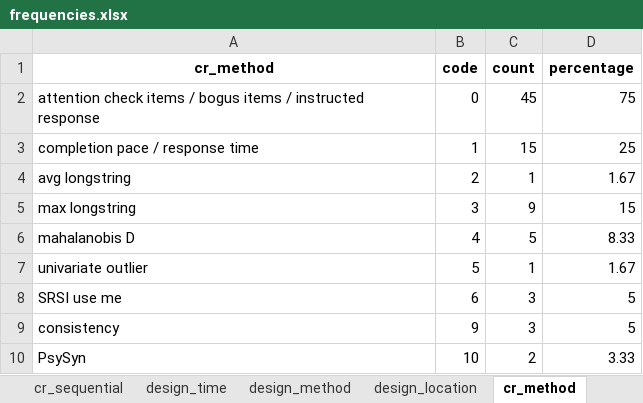
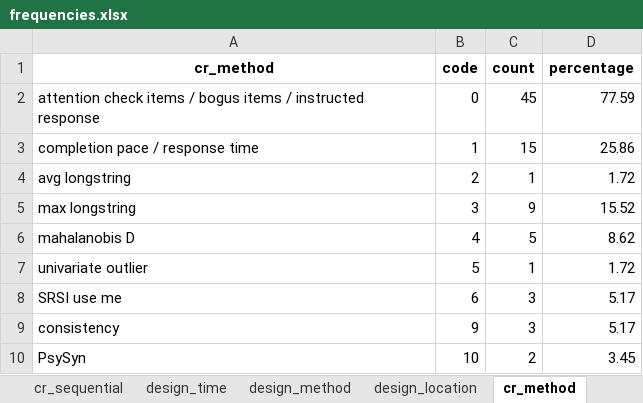
Before and after one commit to cory-moore/careless_response_meta_analysis, an Excel workbook: results/frequencies.xlsx, sheet cr_method, drawn as a sheet; values as stored, in another font and other column widths than the file's, no borders; the diff names each change by its address in the sheet, - before the commit and + after, or states it on an @@ line.

```diff
--- a/results/frequencies.xlsx (sheet cr_method)
+++ b/results/frequencies.xlsx (sheet cr_method)
-D2 (percentage): 75
+D2 (percentage): 77.59
-D3 (percentage): 25
+D3 (percentage): 25.86
-D4 (percentage): 1.67
+D4 (percentage): 1.72
-D5 (percentage): 15
+D5 (percentage): 15.52
-D6 (percentage): 8.33
+D6 (percentage): 8.62
-D7 (percentage): 1.67
+D7 (percentage): 1.72
-D8:D9 (percentage): 5
+D8:D9 (percentage): 5.17
-D10 (percentage): 3.33
+D10 (percentage): 3.45
```
Also changed, not shown: sheet sample_platform, sheet sample_country, sheet sample_incentive, sheet cr_type, sheet sample_source, sheet sample_level, 6 more sheets, results/raw_proportions.xlsx, 6 other files.
